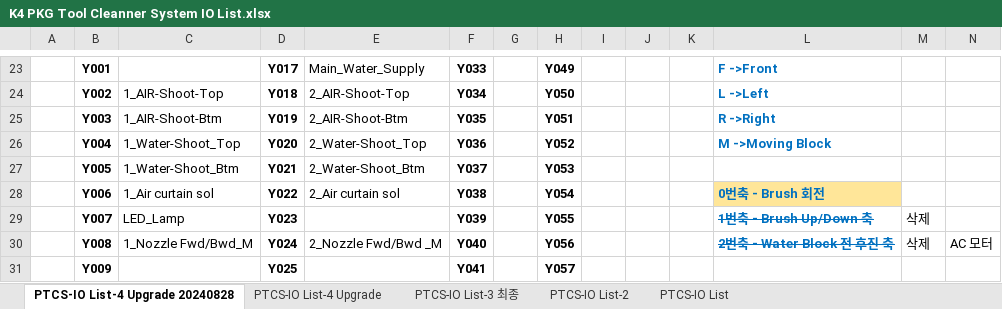
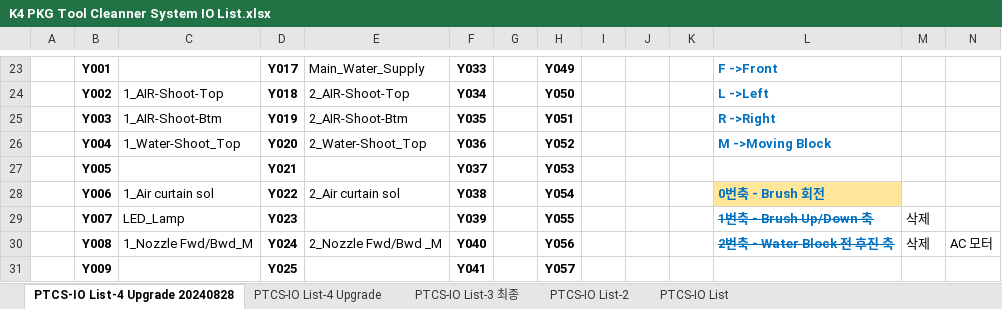
Before and after one commit to wamaParkkk/PKGSawKit_CleanerSystem_New_K4, an Excel workbook: Document/K4 PKG Tool Cleanner System IO List.xlsx, sheet PTCS-IO List-4 Upgrade 20240828, drawn as a sheet; only a part is shown, gaps mark what is left out; values as stored, in another font and other column widths than the file's, no borders; charts and pictures not drawn; the diff names each change by its address in the sheet, - before the commit and + after, or states it on an @@ line.

Commit message:
24/12/02 update

```diff
--- a/Document/K4 PKG Tool Cleanner System IO List.xlsx (sheet PTCS-IO List-4 Upgrade 20240828)
+++ b/Document/K4 PKG Tool Cleanner System IO List.xlsx (sheet PTCS-IO List-4 Upgrade 20240828)
-C27: 1_Water-Shoot_Btm
+C27: (empty)
-E27: 2_Water-Shoot_Btm
+E27: (empty)
```
